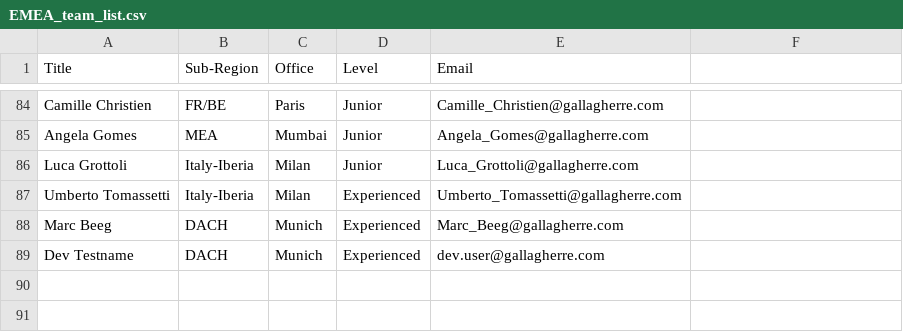
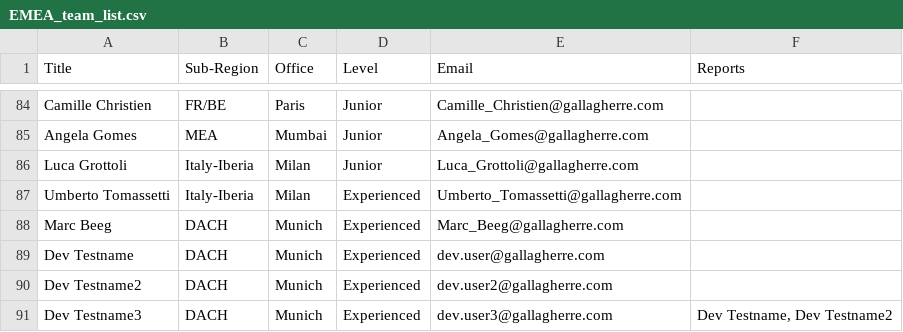
Before and after one commit to Rakshit09/WOOP, a CSV file: EMEA_team_list.csv, drawn as a sheet; only a part is shown, gaps mark what is left out; the diff names each change by its address in the sheet, - before the commit and + after, or states it on an @@ line.

```diff
--- a/EMEA_team_list.csv
+++ b/EMEA_team_list.csv
-F1: (empty)
+F1: Reports
+row 90: Dev Testname2 | DACH | Munich | Experienced | dev.user2@gallagherre.com
+row 91: Dev Testname3 | DACH | Munich | Experienced | dev.user3@gallagherre.com | Dev Testname, Dev Testname2
```
Also changed, not shown: 2 other files.
